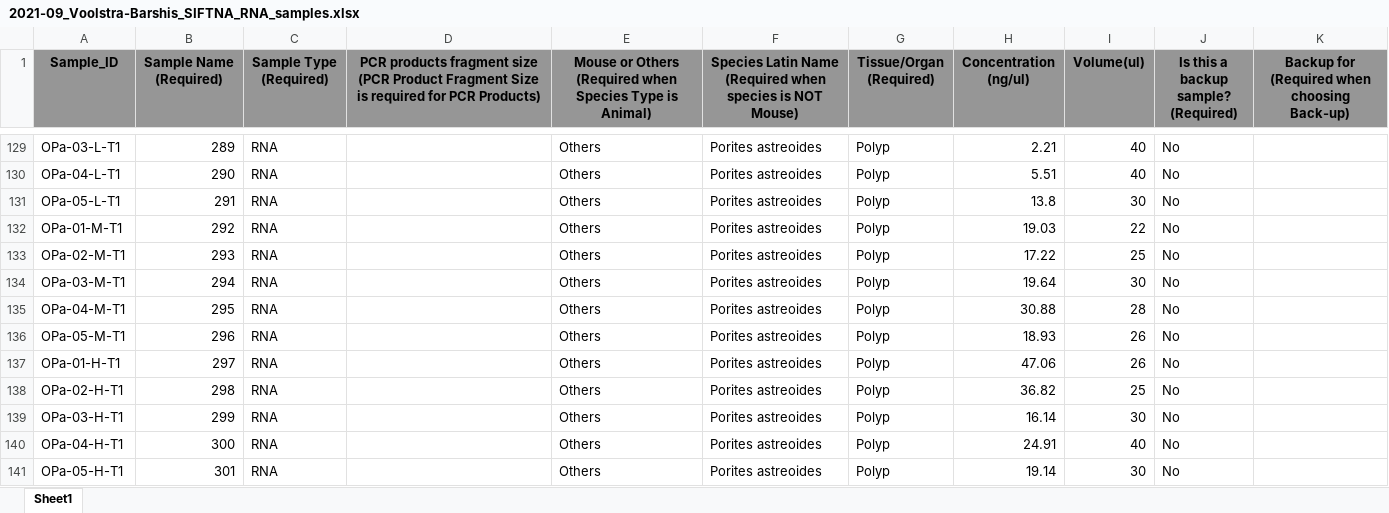
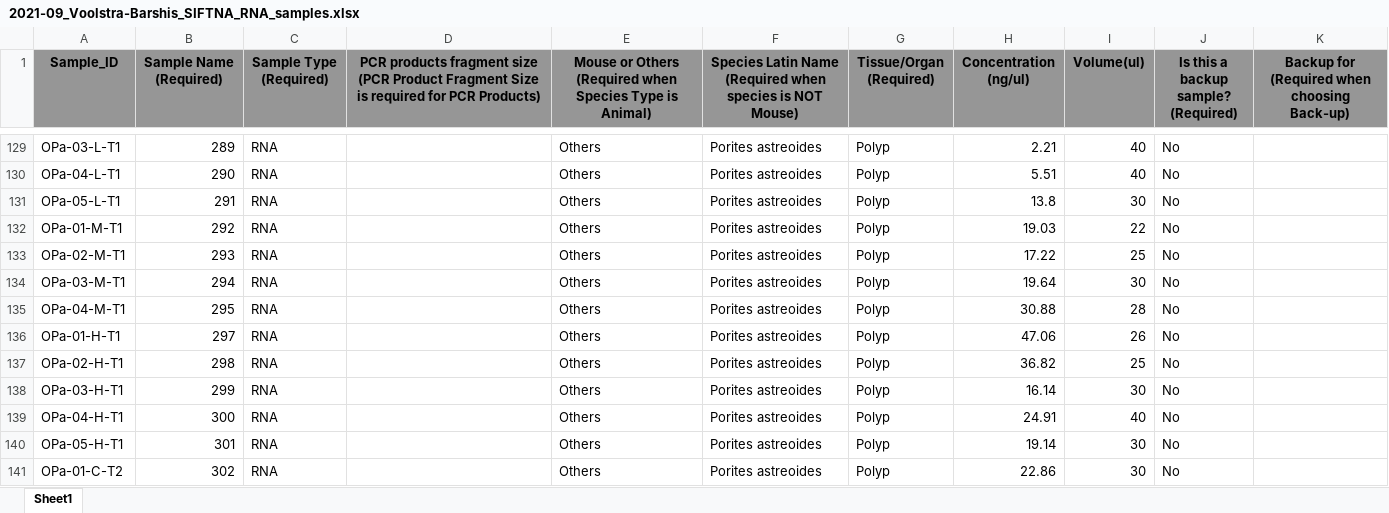
Before and after one commit to kparker96/2021-June_Mote, an Excel workbook: extractions/2021-09_Voolstra-Barshis_SIFTNA_RNA_samples.xlsx, sheet Sheet1, drawn as a sheet; only a part is shown, gaps mark what is left out; the shorter side is filled out with more unchanged rows; values as stored, in another font and other column widths than the file's, no borders; the diff names each change by its address in the sheet, - before the commit and + after, or states it on an @@ line.

```diff
--- a/extractions/2021-09_Voolstra-Barshis_SIFTNA_RNA_samples.xlsx (sheet Sheet1)
+++ b/extractions/2021-09_Voolstra-Barshis_SIFTNA_RNA_samples.xlsx (sheet Sheet1)
-row 136: OPa-05-M-T1 | 296 | RNA |  | Others | Porites astreoides | Polyp | 18.93 | 26 | No
```
Also changed, not shown: extractions/TP.xlsx, extractions/TP_Geno.xlsx, 29 other files.
